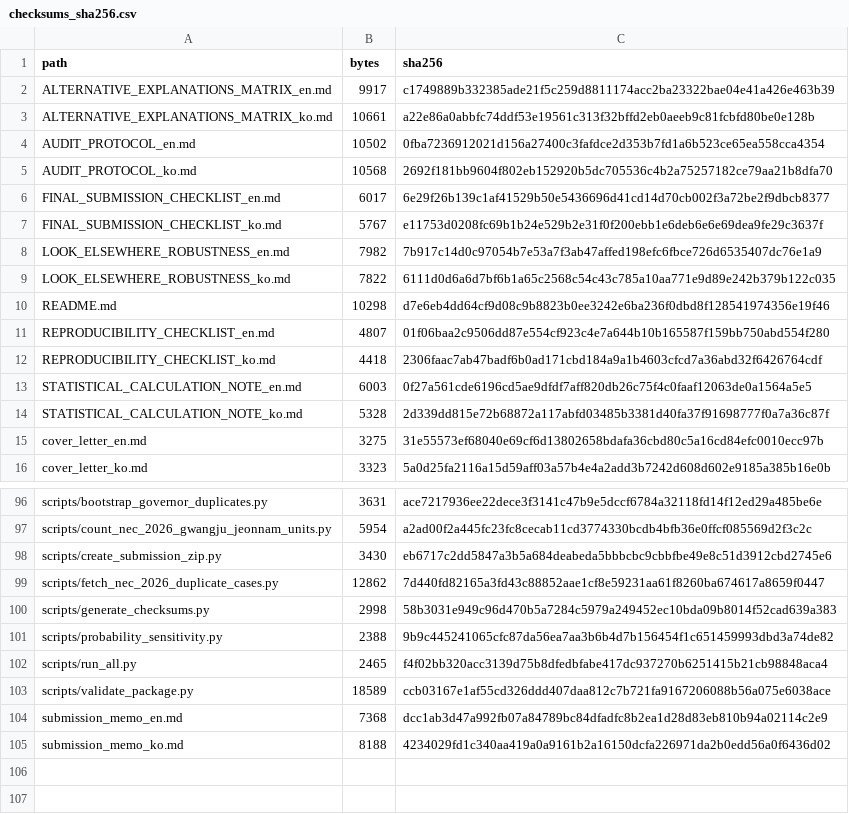
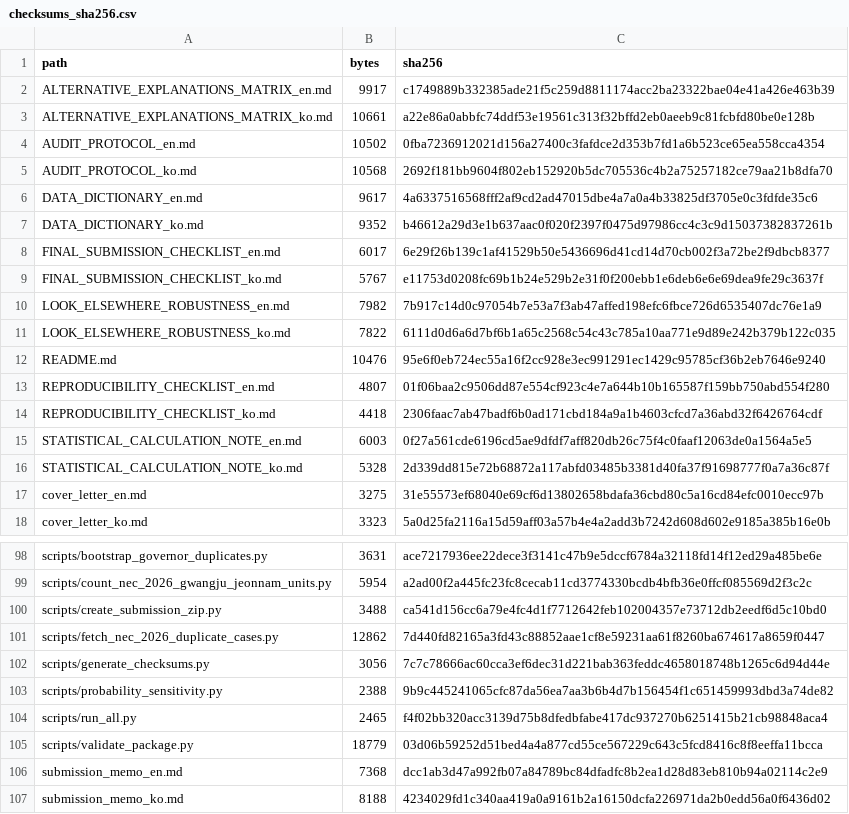
Before and after one commit to junho0331s/election-duplicate-statistical-review, a CSV file: outputs/checksums_sha256.csv, drawn as a sheet; only a part is shown, gaps mark what is left out.

Commit message:
Add output data dictionary for reproducibility

```diff
--- a/outputs/checksums_sha256.csv
+++ b/outputs/checksums_sha256.csv
@@ -5,2 +5,4 @@ AUDIT_PROTOCOL_en.md,10502,0fba7236912021d156a27400c3fafdce2d353b7fd1a6b523ce65e
 AUDIT_PROTOCOL_ko.md,10568,2692f181bb9604f802eb152920b5dc705536c4b2a75257182ce79aa21b8dfa70
+DATA_DICTIONARY_en.md,9617,4a6337516568fff2af9cd2ad47015dbe4a7a0a4b33825df3705e0c3fdfde35c6
+DATA_DICTIONARY_ko.md,9352,b46612a29d3e1b637aac0f020f2397f0475d97986cc4c3c9d15037382837261b
 FINAL_SUBMISSION_CHECKLIST_en.md,6017,6e29f26b139c1af41529b50e5436696d41cd14d70cb002f3a72be2f9dbcb8377
@@ -9,3 +11,3 @@ LOOK_ELSEWHERE_ROBUSTNESS_en.md,7982,7b917c14d0c97054b7e53a7f3ab47affed198efc6fb
 LOOK_ELSEWHERE_ROBUSTNESS_ko.md,7822,6111d0d6a6d7bf6b1a65c2568c54c43c785a10aa771e9d89e242b379b122c035
-README.md,10298,d7e6eb4dd64cf9d08c9b8823b0ee3242e6ba236f0dbd8f128541974356e19f46
+README.md,10476,95e6f0eb724ec55a16f2cc928e3ec991291ec1429c95785cf36b2eb7646e9240
 REPRODUCIBILITY_CHECKLIST_en.md,4807,01f06baa2c9506dd87e554cf923c4e7a644b10b165587f159bb750abd554f280
@@ -97,8 +99,8 @@ scripts/bootstrap_governor_duplicates.py,3631,ace7217936ee22dece3f3141c47b9e5dcc
 scripts/count_nec_2026_gwangju_jeonnam_units.py,5954,a2ad00f2a445fc23fc8cecab11cd3774330bcdb4bfb36e0ffcf085569d2f3c2c
-scripts/create_submission_zip.py,3430,eb6717c2dd5847a3b5a684deabeda5bbbcbc9cbbfbe49e8c51d3912cbd2745e6
+scripts/create_submission_zip.py,3488,ca541d156cc6a79e4fc4d1f7712642feb102004357e73712db2eedf6d5c10bd0
 scripts/fetch_nec_2026_duplicate_cases.py,12862,7d440fd82165a3fd43c88852aae1cf8e59231aa61f8260ba674617a8659f0447
-scripts/generate_checksums.py,2998,58b3031e949c96d470b5a7284c5979a249452ec10bda09b8014f52cad639a383
+scripts/generate_checksums.py,3056,7c7c78666ac60cca3ef6dec31d221bab363feddc4658018748b1265c6d94d44e
 scripts/probability_sensitivity.py,2388,9b9c445241065cfc87da56ea7aa3b6b4d7b156454f1c651459993dbd3a74de82
 scripts/run_all.py,2465,f4f02bb320acc3139d75b8dfedbfabe417dc937270b6251415b21cb98848aca4
-scripts/validate_package.py,18589,ccb03167e1af55cd326ddd407daa812c7b721fa9167206088b56a075e6038ace
+scripts/validate_package.py,18779,03d06b59252d51bed4a4a877cd55ce567229c643c5fcd8416c8f8eeffa11bcca
 submission_memo_en.md,7368,dcc1ab3d47a992fb07a84789bc84dfadfc8b2ea1d28d83eb810b94a02114c2e9
```
Also changed, not shown: 7 other files.
